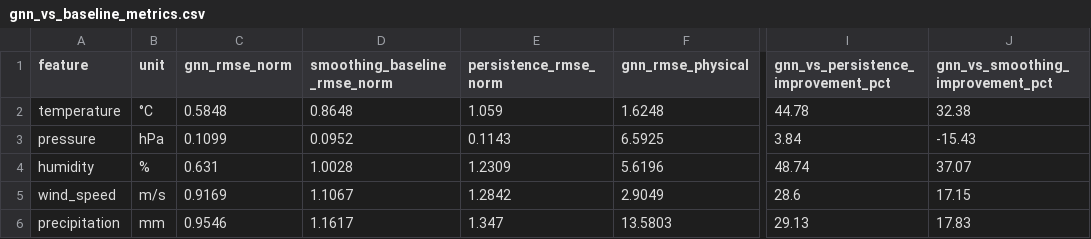
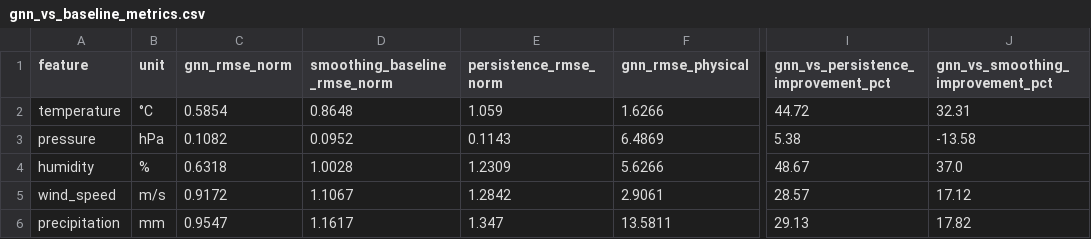
Before and after one commit to navaneedan07/threat-X, a CSV file: weights/gnn/outputs/gnn_vs_baseline_metrics.csv, drawn as a sheet; only a part is shown, gaps mark what is left out; the diff names each change by its address in the sheet, - before the commit and + after, or states it on an @@ line.

```diff
--- a/weights/gnn/outputs/gnn_vs_baseline_metrics.csv
+++ b/weights/gnn/outputs/gnn_vs_baseline_metrics.csv
-C2 (gnn_rmse_norm): 0.5848
+C2 (gnn_rmse_norm): 0.5854
-F2 (gnn_rmse_physical): 1.6248
+F2 (gnn_rmse_physical): 1.6266
-I2: 44.78
+I2: 44.72
-J2 (gnn_vs_smoothing_improvement_pct): 32.38
+J2 (gnn_vs_smoothing_improvement_pct): 32.31
-C3 (gnn_rmse_norm): 0.1099
+C3 (gnn_rmse_norm): 0.1082
-F3 (gnn_rmse_physical): 6.5925
+F3 (gnn_rmse_physical): 6.4869
-I3: 3.84
+I3: 5.38
-J3 (gnn_vs_smoothing_improvement_pct): -15.43
+J3 (gnn_vs_smoothing_improvement_pct): -13.58
-C4 (gnn_rmse_norm): 0.631
+C4 (gnn_rmse_norm): 0.6318
-F4 (gnn_rmse_physical): 5.6196
+F4 (gnn_rmse_physical): 5.6266
-I4: 48.74
+I4: 48.67
-J4 (gnn_vs_smoothing_improvement_pct): 37.07
+J4 (gnn_vs_smoothing_improvement_pct): 37.0
-C5 (gnn_rmse_norm): 0.9169
+C5 (gnn_rmse_norm): 0.9172
-F5 (gnn_rmse_physical): 2.9049
+F5 (gnn_rmse_physical): 2.9061
-I5: 28.6
+I5: 28.57
-J5 (gnn_vs_smoothing_improvement_pct): 17.15
+J5 (gnn_vs_smoothing_improvement_pct): 17.12
-C6 (gnn_rmse_norm): 0.9546
+C6 (gnn_rmse_norm): 0.9547
-F6 (gnn_rmse_physical): 13.5803
+F6 (gnn_rmse_physical): 13.5811
-J6 (gnn_vs_smoothing_improvement_pct): 17.83
+J6 (gnn_vs_smoothing_improvement_pct): 17.82
```
Also changed, not shown: weights/gnn/outputs/era5_pilot_evaluation/metrics.csv, 33 other files.
